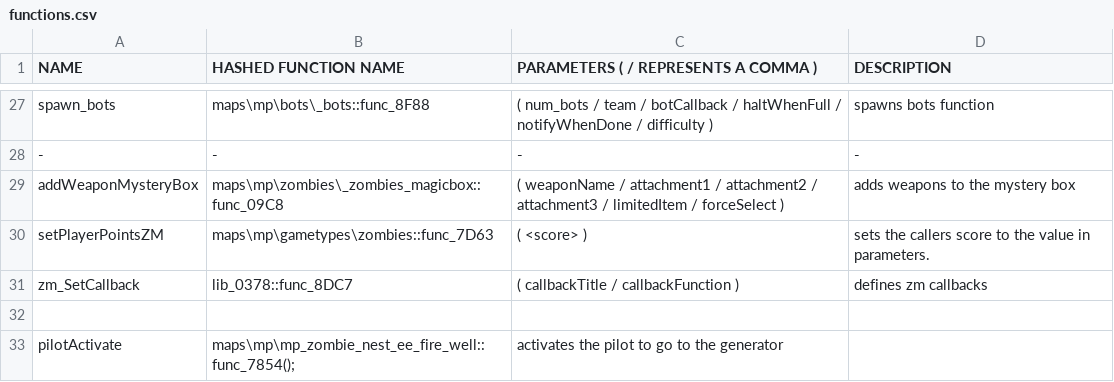
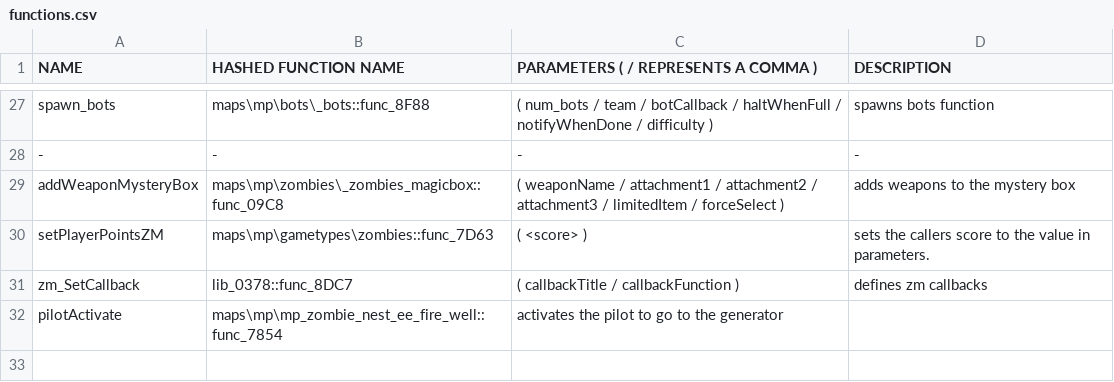
Before and after one commit to leafized/s2functions, a CSV file: functions/functions.csv, drawn as a sheet; only a part is shown, gaps mark what is left out.

Commit message:
Update functions.csv

```diff
--- a/functions/functions.csv
+++ b/functions/functions.csv
@@ -31,3 +31,2 @@ setPlayerPointsZM, maps\mp\gametypes\zombies::func_7D63, ( <score> ), sets the c
 zm_SetCallback,lib_0378::func_8DC7,( callbackTitle / callbackFunction ), defines zm callbacks
-
-pilotActivate, maps\mp\mp_zombie_nest_ee_fire_well::func_7854();, activates the pilot to go to the generator
+pilotActivate, maps\mp\mp_zombie_nest_ee_fire_well::func_7854, activates the pilot to go to the generator
```
